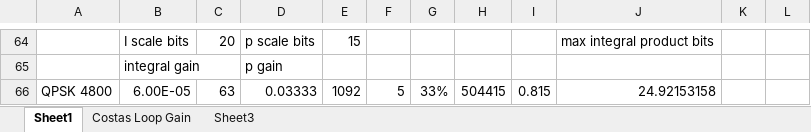
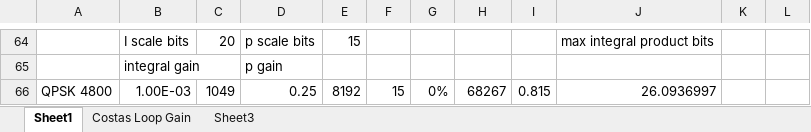
Before and after one commit to ninocarrillo/N9600A-sim, an Excel workbook: LoopIntegralReference.xlsx, sheet Sheet1, drawn as a sheet; only a part is shown, gaps mark what is left out; values as stored, in another font and other column widths than the file's, no borders; removed rows and columns are numbered as before the commit, all else as after; the diff names each change by its address in the sheet, - before the commit and + after, or states it on an @@ line.

Commit message:
update loop refernce excel

```diff
--- a/LoopIntegralReference.xlsx (sheet Sheet1)
+++ b/LoopIntegralReference.xlsx (sheet Sheet1)
-row 66: QPSK 4800 | 6.00E-05 | 63 | 0.03333 | 1092 | 5 | 33% | 504415 | 0.815 | 24.92153158
+row 66: QPSK 4800 | 1.00E-03 | 1049 | 0.25 | 8192 | 15 | 0% | 68267 | 0.815 | 26.0936997
```
